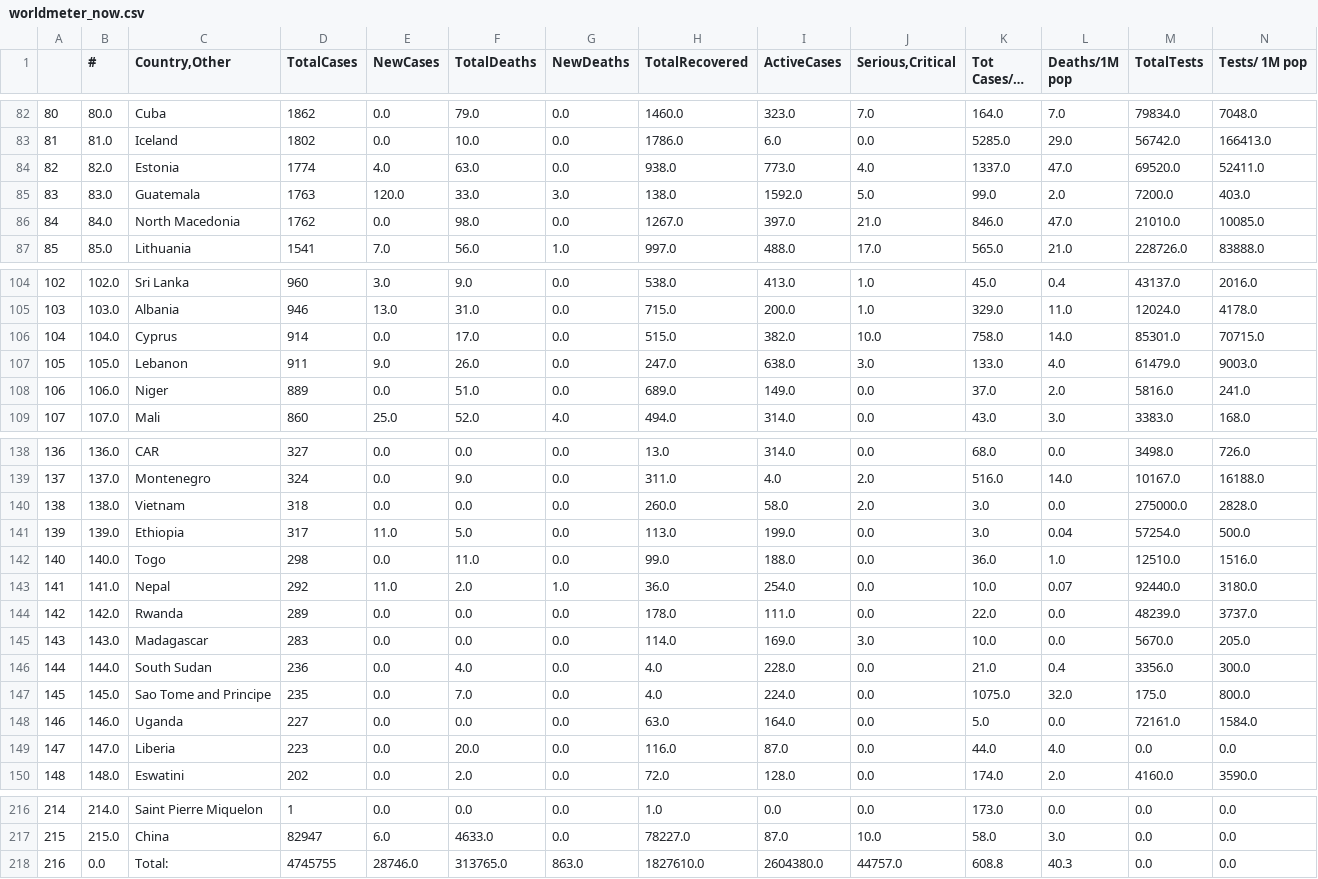
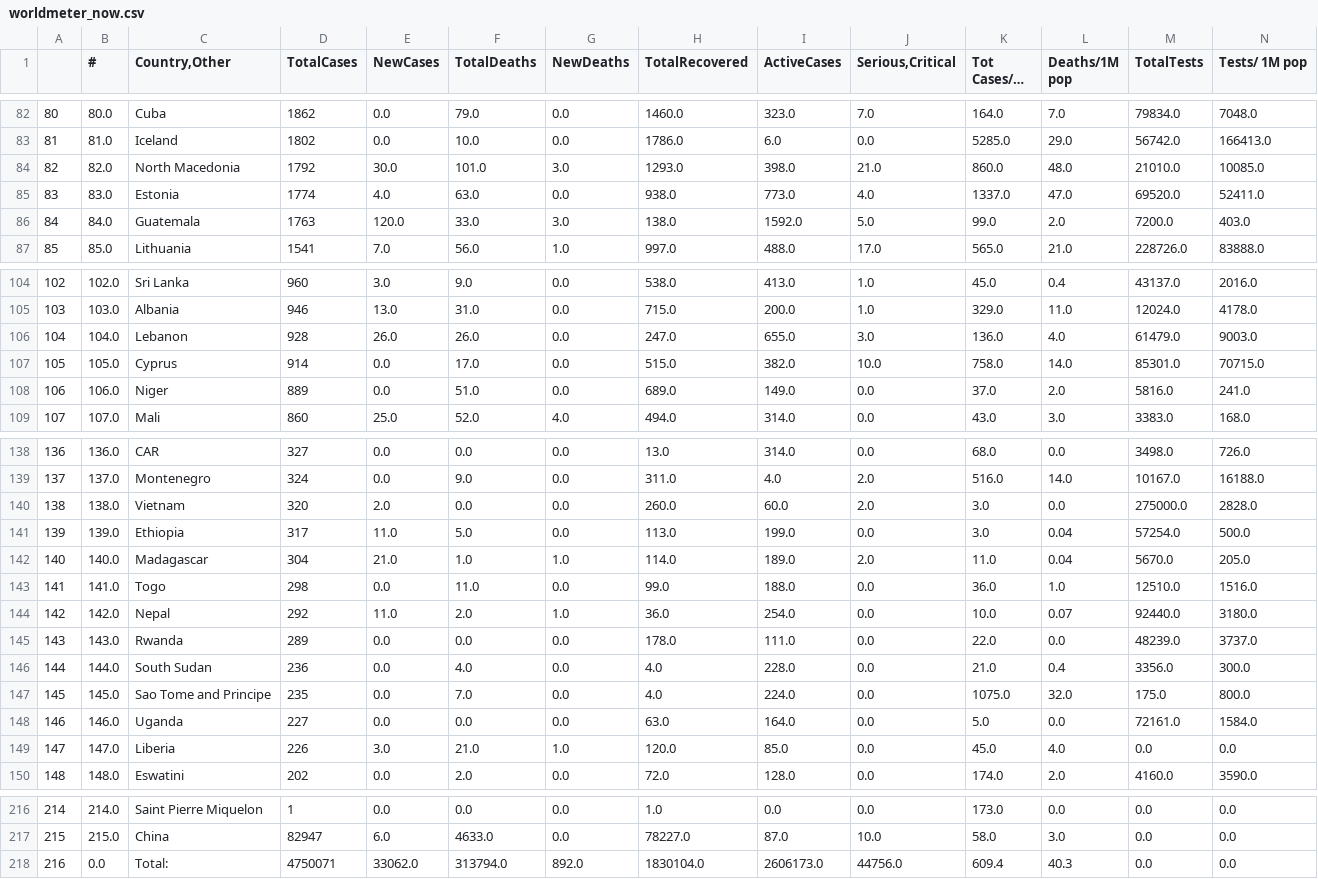
Before and after one commit to kevorkkeheian/DataScience, a CSV file: datasets/worldmeter_now.csv, drawn as a sheet; only a part is shown, gaps mark what is left out; long unchanged cells end in …; removed rows and columns are numbered as before the commit, all else as after; rows hold the shown columns only; the diff covers the shown part only; the diff names each change by its address in the sheet, - before the commit and + after, or states it on an @@ line.

```diff
--- a/datasets/worldmeter_now.csv
+++ b/datasets/worldmeter_now.csv
+row 84: 82 | 82.0 | North Macedonia | 1792 | 30.0 | 101.0 | 3.0 | 1293.0 | 398.0 | 21.0 | 860.0 | 48.0 | 21010.0 | 10085.0
-A85: 82
+A85: 83
-B85 (#): 82.0
+B85 (#): 83.0
-A86: 83
+A86: 84
-B86 (#): 83.0
+B86 (#): 84.0
-row 86: 84 | 84.0 | North Macedonia | 1762 | 0.0 | 98.0 | 0.0 | 1267.0 | 397.0 | 21.0 | 846.0 | 47.0 | 21010.0 | 10085.0
+row 106: 104 | 104.0 | Lebanon | 928 | 26.0 | 26.0 | 0.0 | 247.0 | 655.0 | 3.0 | 136.0 | 4.0 | 61479.0 | 9003.0
-A107: 104
+A107: 105
-B107 (#): 104.0
+B107 (#): 105.0
-row 107: 105 | 105.0 | Lebanon | 911 | 9.0 | 26.0 | 0.0 | 247.0 | 638.0 | 3.0 | 133.0 | 4.0 | 61479.0 | 9003.0
-D140 (TotalCases): 318
+D140 (TotalCases): 320
-E140 (NewCases): 0.0
+E140 (NewCases): 2.0
-I140 (ActiveCases): 58.0
+I140 (ActiveCases): 60.0
+row 142: 140 | 140.0 | Madagascar | 304 | 21.0 | 1.0 | 1.0 | 114.0 | 189.0 | 2.0 | 11.0 | 0.04 | 5670.0 | 205.0
-A143: 140
+A143: 141
-B143 (#): 140.0
+B143 (#): 141.0
-A144: 141
+A144: 142
-B144 (#): 141.0
+B144 (#): 142.0
-A145: 142
+A145: 143
-B145 (#): 142.0
+B145 (#): 143.0
-row 145: 143 | 143.0 | Madagascar | 283 | 0.0 | 0.0 | 0.0 | 114.0 | 169.0 | 3.0 | 10.0 | 0.0 | 5670.0 | 205.0
-D149 (TotalCases): 223
+D149 (TotalCases): 226
-E149 (NewCases): 0.0
+E149 (NewCases): 3.0
-F149 (TotalDeaths): 20.0
+F149 (TotalDeaths): 21.0
-G149 (NewDeaths): 0.0
+G149 (NewDeaths): 1.0
-H149 (TotalRecovered): 116.0
+H149 (TotalRecovered): 120.0
-I149 (ActiveCases): 87.0
+I149 (ActiveCases): 85.0
-K149 (Tot Cases/1M pop): 44.0
+K149 (Tot Cases/1M pop): 45.0
-D218 (TotalCases): 4745755
+D218 (TotalCases): 4750071
-E218 (NewCases): 28746.0
+E218 (NewCases): 33062.0
-F218 (TotalDeaths): 313765.0
+F218 (TotalDeaths): 313794.0
-G218 (NewDeaths): 863.0
+G218 (NewDeaths): 892.0
-H218 (TotalRecovered): 1827610.0
+H218 (TotalRecovered): 1830104.0
-I218 (ActiveCases): 2604380.0
+I218 (ActiveCases): 2606173.0
-J218 (Serious,Critical): 44757.0
+J218 (Serious,Critical): 44756.0
-K218 (Tot Cases/1M pop): 608.8
+K218 (Tot Cases/1M pop): 609.4
```
Also changed, not shown: 52 edited cells elsewhere in this file.
